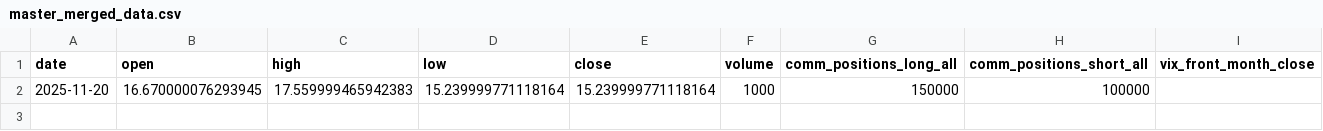
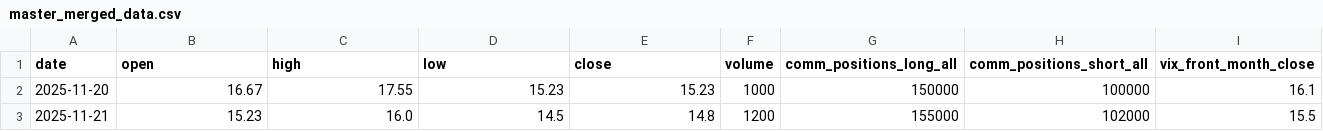
Before and after one commit to mmistroni/Magentic-AlgoTrading101, a CSV file: agents/vix_agent/temp_data/master_merged_data.csv, drawn as a sheet.

```diff
--- a/agents/vix_agent/temp_data/master_merged_data.csv
+++ b/agents/vix_agent/temp_data/master_merged_data.csv
@@ -1,2 +1,3 @@
 date,open,high,low,close,volume,comm_positions_long_all,comm_positions_short_all,vix_front_month_close
-2025-11-20,16.670000076293945,17.559999465942383,15.239999771118164,15.239999771118164,1000,150000,100000,
+2025-11-20,16.67,17.55,15.23,15.23,1000,150000,100000,16.1
+2025-11-21,15.23,16.0,14.5,14.8,1200,155000,102000,15.5
```
Also changed, not shown: agents/vix_agent/temp_data/master_features.csv, 7 other files.
